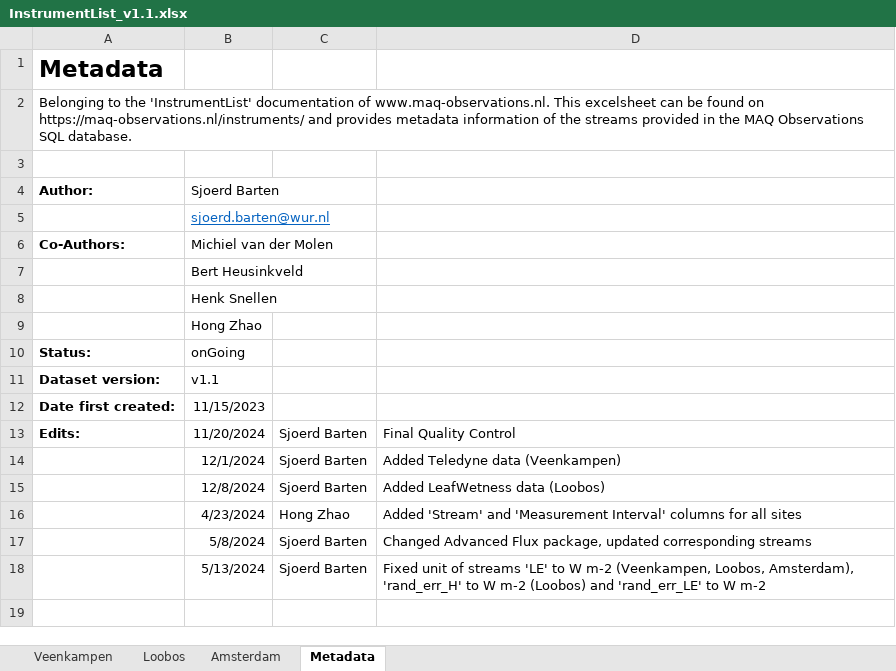
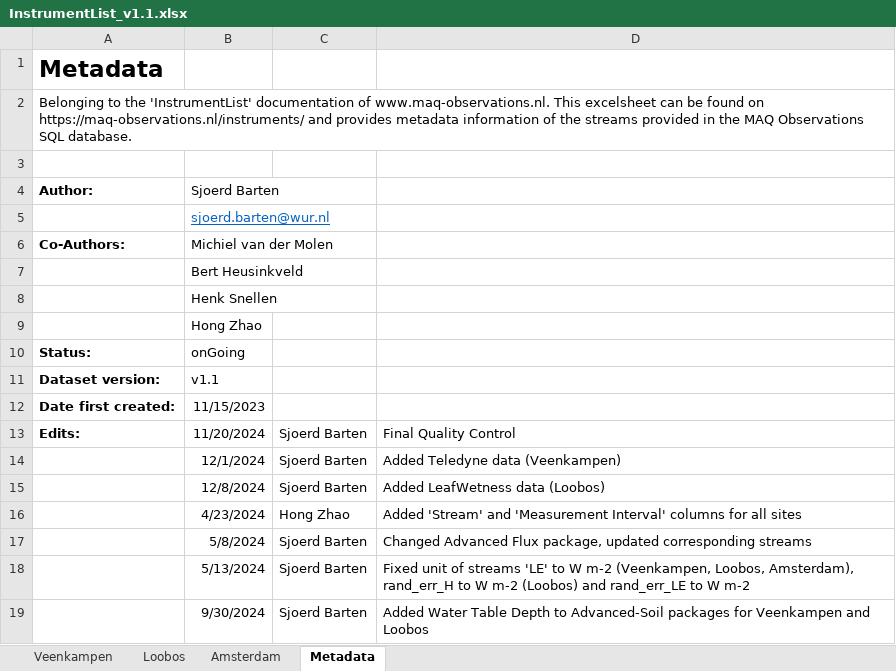
Before and after one commit to MAQ-Observations/post-processing, an Excel workbook: InstrumentList_v1.1.xlsx, sheet Metadata, drawn as a sheet; values as stored, in another font and other column widths than the file's, no borders; the diff names each change by its address in the sheet, - before the commit and + after, or states it on an @@ line.

Commit message:
Update metadata (#7)
Metadata needed an update, and Water Table Depth added to Advanced Soil packages for Veenkampen (1x) and Loobos (2x).

```diff
--- a/InstrumentList_v1.1.xlsx (sheet Metadata)
+++ b/InstrumentList_v1.1.xlsx (sheet Metadata)
-D18: …Loobos, Amsterdam), 'rand_err_H' to W m-2 (Loobos) and 'rand_err_LE' to W…
+D18: …Loobos, Amsterdam), rand_err_H to W m-2 (Loobos) and rand_err_LE to W…
+row 19:  | 9/30/2024 | Sjoerd Barten | Added Water Table Depth to Advanced-Soil packages for Veenkampen and Loobos
```
Also changed, not shown: sheet Loobos, sheet Veenkampen.
